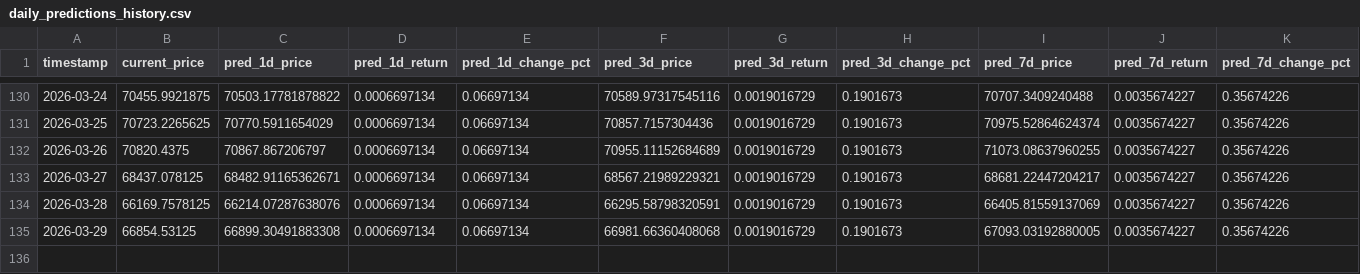
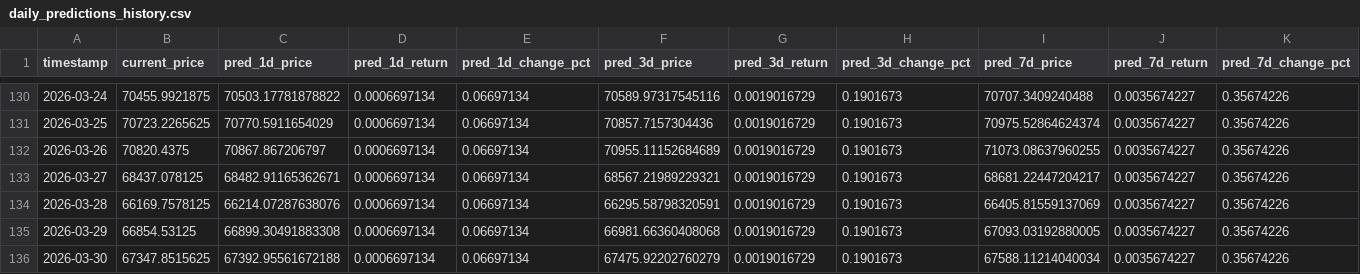
Before and after one commit to ying-jeanne/capstone_msba, a CSV file: data/predictions/daily_predictions_history.csv, drawn as a sheet; only a part is shown, gaps mark what is left out; rows hold the shown columns only; the diff names each change by its address in the sheet, - before the commit and + after, or states it on an @@ line.

```diff
--- a/data/predictions/daily_predictions_history.csv
+++ b/data/predictions/daily_predictions_history.csv
+row 136: 2026-03-30 | 67347.8515625 | 67392.95561672188 | 0.0006697134 | 0.06697134 | 67475.92202760279 | 0.0019016729 | 0.1901673 | 67588.11214040034 | 0.0035674227 | 0.35674226
```
Also changed, not shown: data/predictions/daily_predictions.csv.
